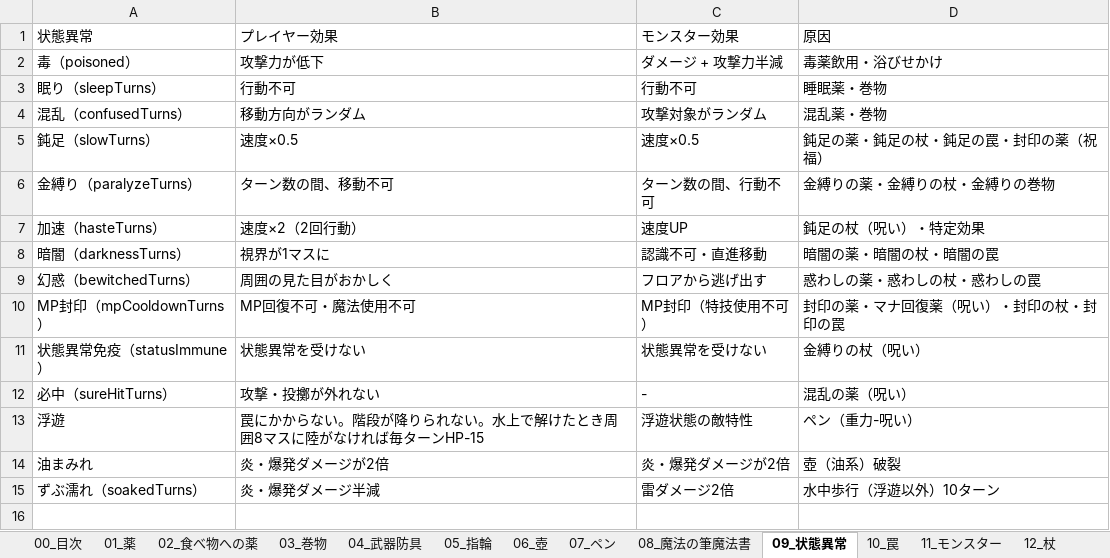
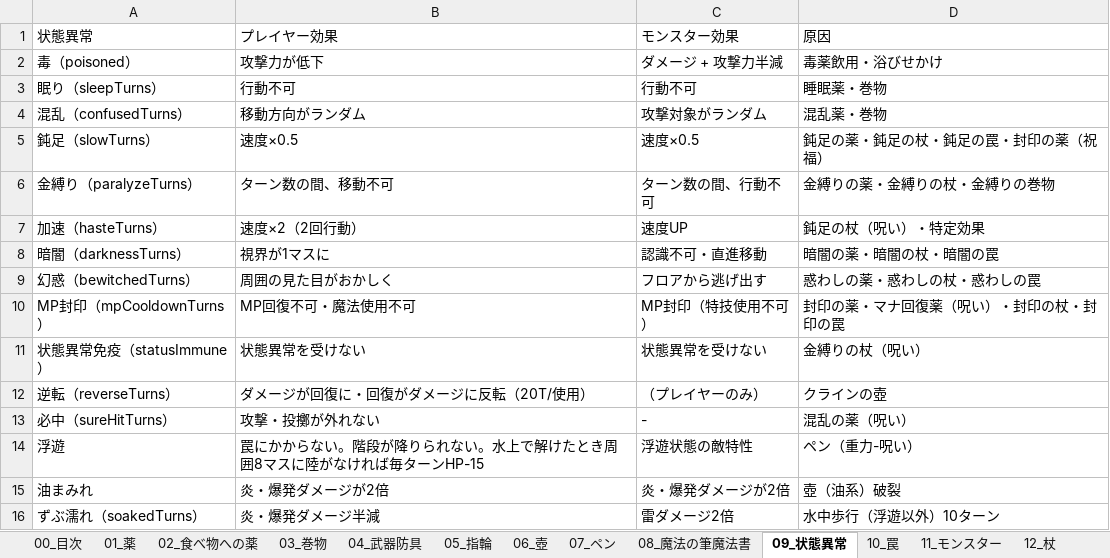
Before and after one commit to akechiment-commits/Rogue, an Excel workbook: ローグゲーム完全実装ガイド.xlsx, sheet 09_状態異常, drawn as a sheet; values as stored, in another font and other column widths than the file's, no borders; the diff names each change by its address in the sheet, - before the commit and + after, or states it on an @@ line.

Commit message:
Add Klein pot: put item for 20T reverse status (dmg/heal swap).

```diff
--- a/ローグゲーム完全実装ガイド.xlsx (sheet 09_状態異常)
+++ b/ローグゲーム完全実装ガイド.xlsx (sheet 09_状態異常)
+row 12: 逆転（reverseTurns） | ダメージが回復に・回復がダメージに反転（20T/使用） | （プレイヤーのみ） | クラインの壺
```
Also changed, not shown: sheet 14_大箱, sheet 06_壺, 9 other files.
